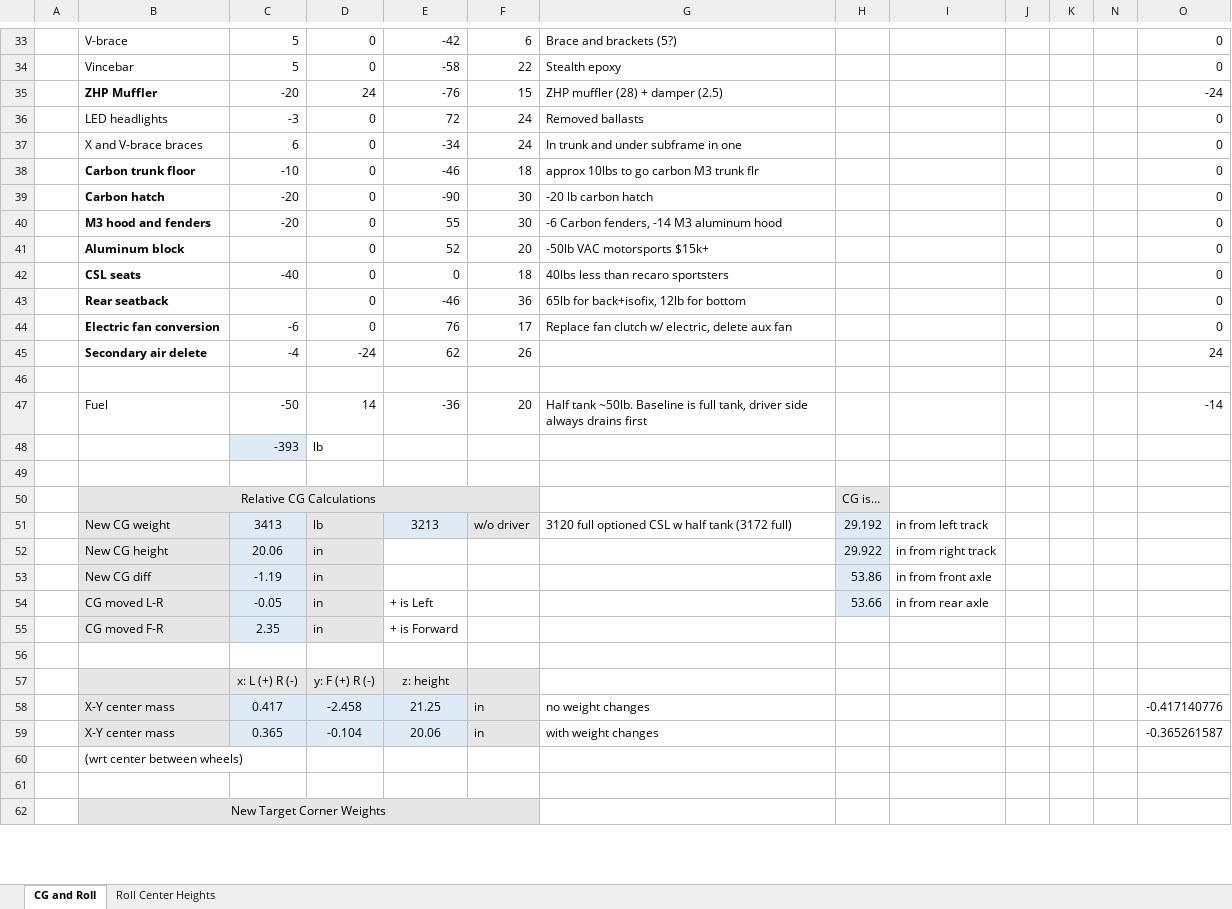
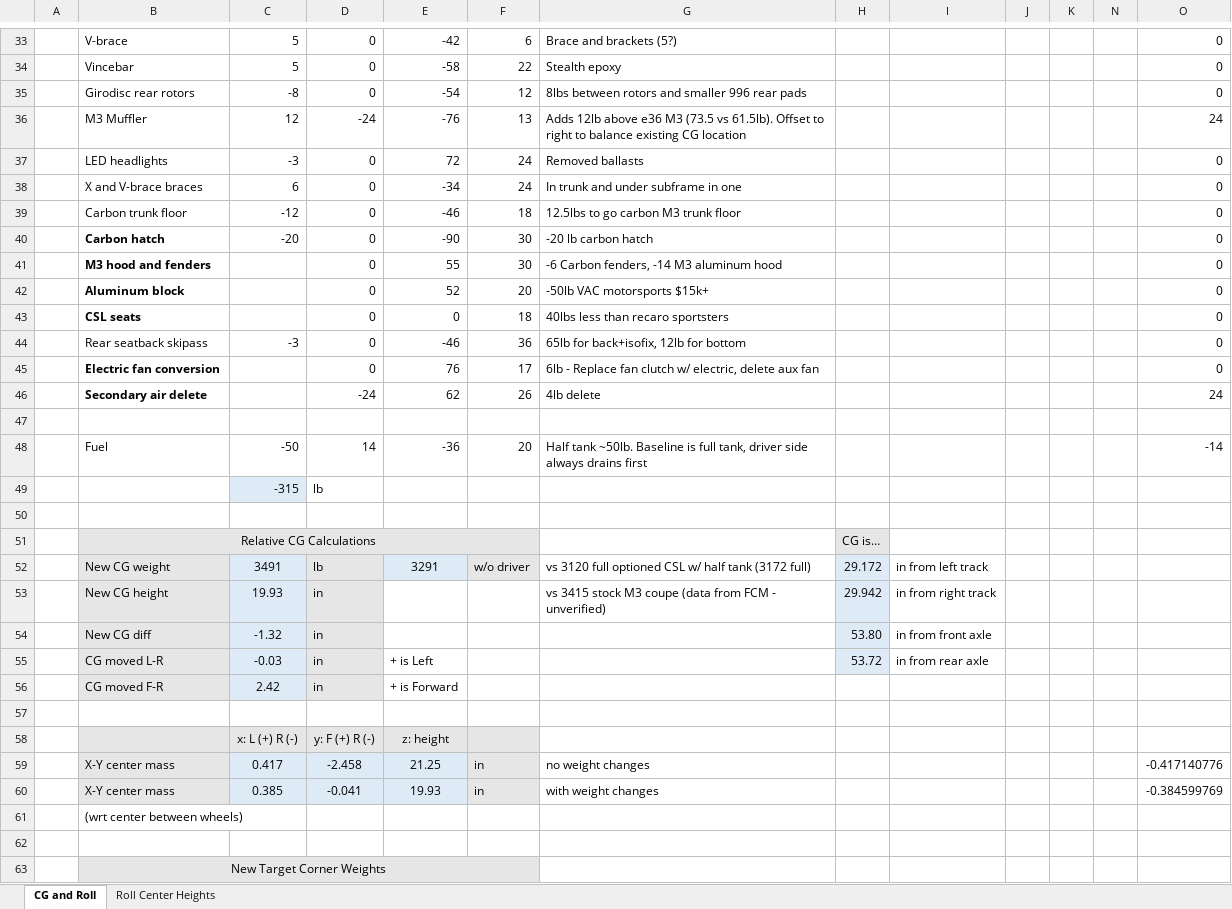
Before and after one commit to Bry5on/332it, an Excel workbook: CG location change_332it.xlsx, sheet CG and Roll, drawn as a sheet; only a part is shown, gaps mark what is left out; values as stored, in another font and other column widths than the file's, no borders; charts and pictures not drawn; removed rows and columns are numbered as before the commit, all else as after; the diff covers the shown part only; the diff names each change by its address in the sheet, - before the commit and + after, or states it on an @@ line.

```diff
--- a/CG location change_332it.xlsx (sheet CG and Roll)
+++ b/CG location change_332it.xlsx (sheet CG and Roll)
-row 35:  | ZHP Muffler | -20 | 24 | -76 | 15 | ZHP muffler (28) + damper (2.5) |  |  |  |  |  | -24
+row 35:  | Girodisc rear rotors | -8 | 0 | -54 | 12 | 8lbs between rotors and smaller 996 rear pads |  |  |  |  |  | 0
+row 36:  | M3 Muffler | 12 | -24 | -76 | 13 | Adds 12lb above e36 M3 (73.5 vs 61.5lb). Offset to right to balance existing CG location |  |  |  |  |  | 24
-B39 bold: on
+B39 bold: off
-C39: -10
+C39: -12
-G39: approx 10lbs to go carbon M3 trunk flr
+G39: 12.5lbs to go carbon M3 trunk floor
-C41: -20
+C41: (empty)
-C43: -40
+C43: (empty)
-B44: Rear seatback
+B44: Rear seatback skipass
-B44 bold: on
+B44 bold: off
-C44: (empty)
+C44: -3
-C45: -6
+C45: (empty)
-G45: Replace fan…
+G45: 6lb - Replace fan…
-C46: -4
+C46: (empty)
-G46: (empty)
+G46: 4lb delete
-C49: -393
+C49: -315
-C52: 3413
+C52: 3491
-E52: 3213
+E52: 3291
-G52: 3120 full optioned CSL w half tank…
+G52: vs 3120 full optioned CSL w/ half tank…
-H52: 29.192
+H52: 29.172
-C53: 20.06
+C53: 19.93
-G53: (empty)
+G53: vs 3415 stock M3 coupe (data from FCM - unverified)
-H53: 29.922
+H53: 29.942
-C54: -1.19
+C54: -1.32
-H54: 53.86
+H54: 53.80
-C55: -0.05
+C55: -0.03
-H55: 53.66
+H55: 53.72
-C56: 2.35
+C56: 2.42
-row 59:  | X-Y center mass | 0.365 | -0.104 | 20.06 | in | with weight changes |  |  |  |  |  | -0.365261587
+row 60:  | X-Y center mass | 0.385 | -0.041 | 19.93 | in | with weight changes |  |  |  |  |  | -0.384599769
```
Also changed, not shown: 11 added rows, 11 removed rows, 38 edited cells and cell formats elsewhere in this sheet, sheet Roll Center Heights, formulas that keep their value, hidden cells, charts or pictures, 1 other file.
